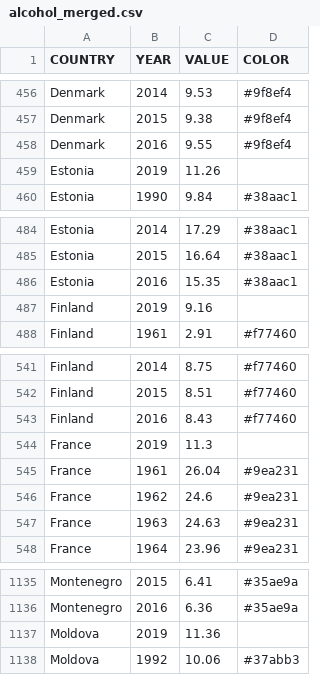
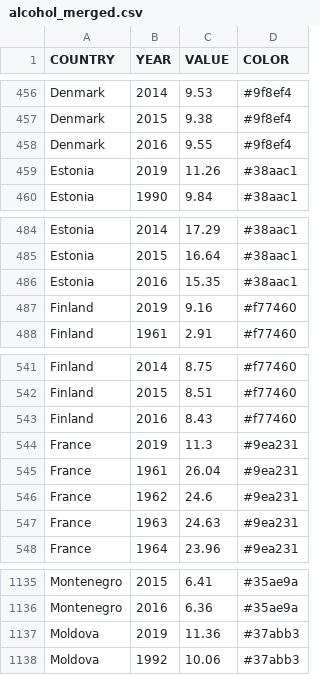
Before and after one commit to piakoller/data-vis, a CSV file: public/data/alcohol_merged.csv, drawn as a sheet; only a part is shown, gaps mark what is left out; the diff covers the shown part only.

```diff
--- a/public/data/alcohol_merged.csv
+++ b/public/data/alcohol_merged.csv
@@ -458,3 +458,3 @@ Denmark,2015,9.38,#9f8ef4
 Denmark,2016,9.55,#9f8ef4
-Estonia,2019,11.26,
+Estonia,2019,11.26,#38aac1
 Estonia,1990,9.84,#38aac1
@@ -486,3 +486,3 @@ Estonia,2015,16.64,#38aac1
 Estonia,2016,15.35,#38aac1
-Finland,2019,9.16,
+Finland,2019,9.16,#f77460
 Finland,1961,2.91,#f77460
@@ -543,3 +543,3 @@ Finland,2015,8.51,#f77460
 Finland,2016,8.43,#f77460
-France,2019,11.3,
+France,2019,11.3,#9ea231
 France,1961,26.04,#9ea231
@@ -1136,3 +1136,3 @@ Montenegro,2015,6.41,#35ae9a
 Montenegro,2016,6.36,#35ae9a
-Moldova,2019,11.36,
+Moldova,2019,11.36,#37abb3
 Moldova,1992,10.06,#37abb3
```
Also changed, not shown: 24 edited cells elsewhere in this file, 6 other files.
